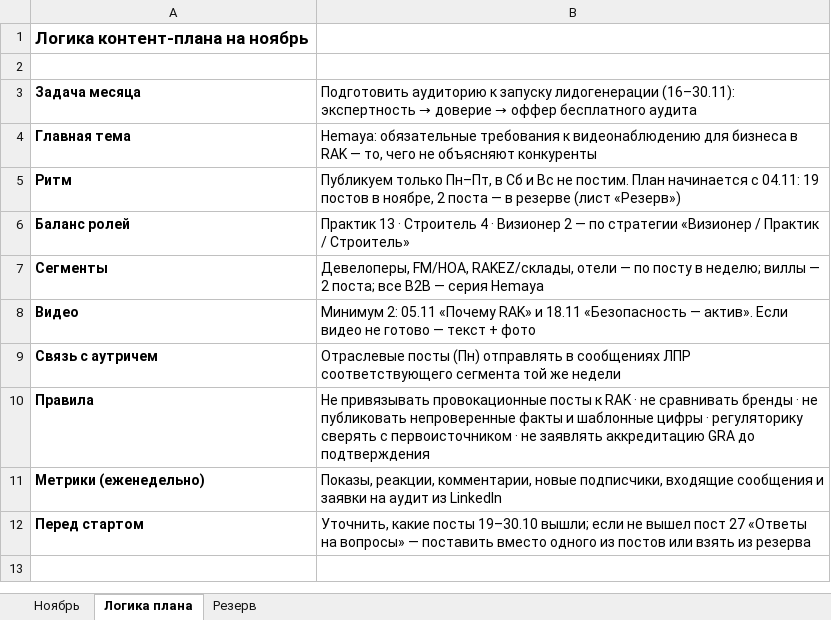
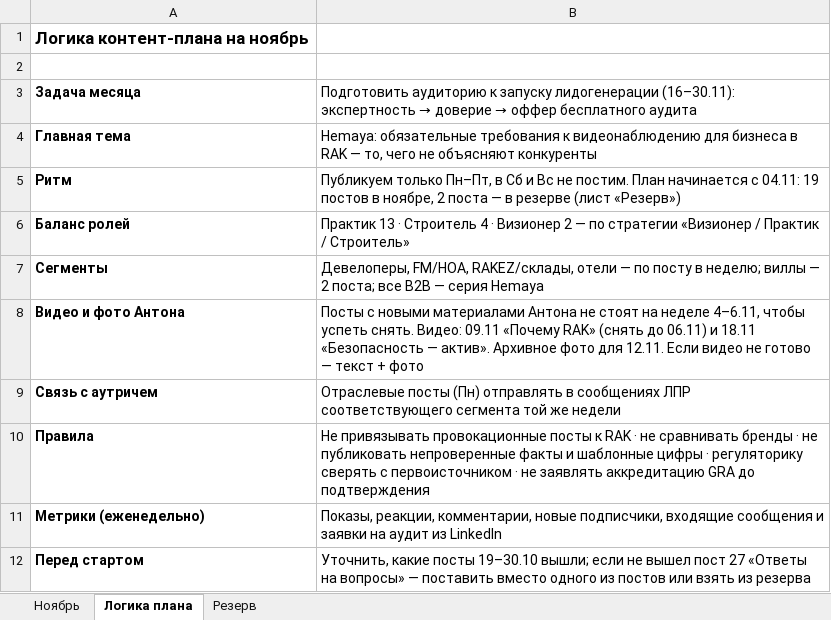
Before and after one commit to montage3by/aura-, an Excel workbook: LinkedIn_content_plan_Nov2026.xlsx, sheet Логика плана, drawn as a sheet; values as stored, in another font and other column widths than the file's, no borders; removed rows and columns are numbered as before the commit, all else as after; the diff names each change by its address in the sheet, - before the commit and + after, or states it on an @@ line.

```diff
--- a/LinkedIn_content_plan_Nov2026.xlsx (sheet Логика плана)
+++ b/LinkedIn_content_plan_Nov2026.xlsx (sheet Логика плана)
-row 8: Видео | Минимум 2: 05.11 «Почему RAK» и 18.11 «Безопасность — актив». Если видео не готово — текст + фото
+row 8: Видео и фото Антона | Посты с новыми материалами Антона не стоят на неделе 4–6.11, чтобы успеть снять. Видео: 09.11 «Почему RAK» (снять до 06.11) и 18.11 «Безопасность — актив». Архивное фото для 12.11. Если видео не готово — текст + фото
```
Also changed, not shown: sheet Ноябрь.
